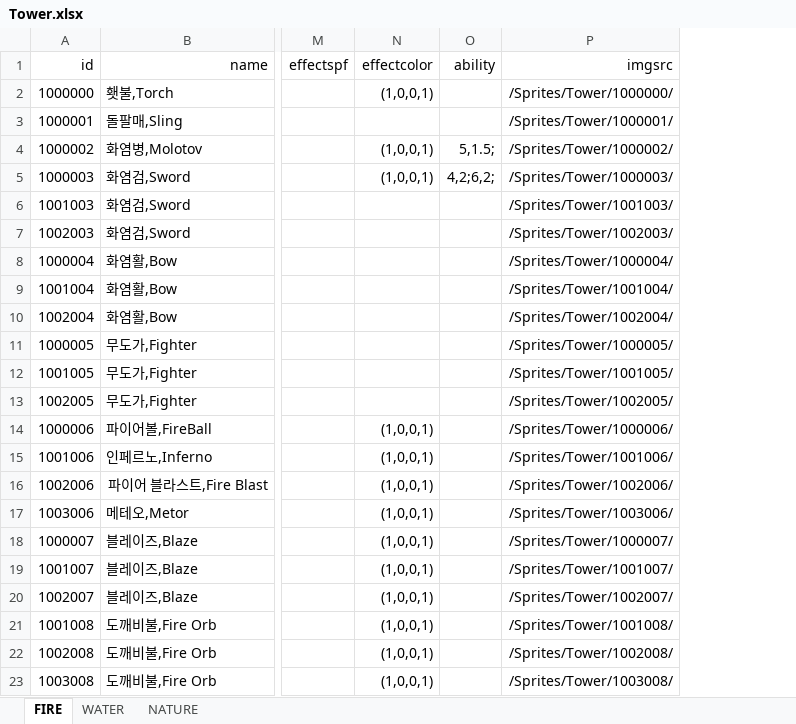
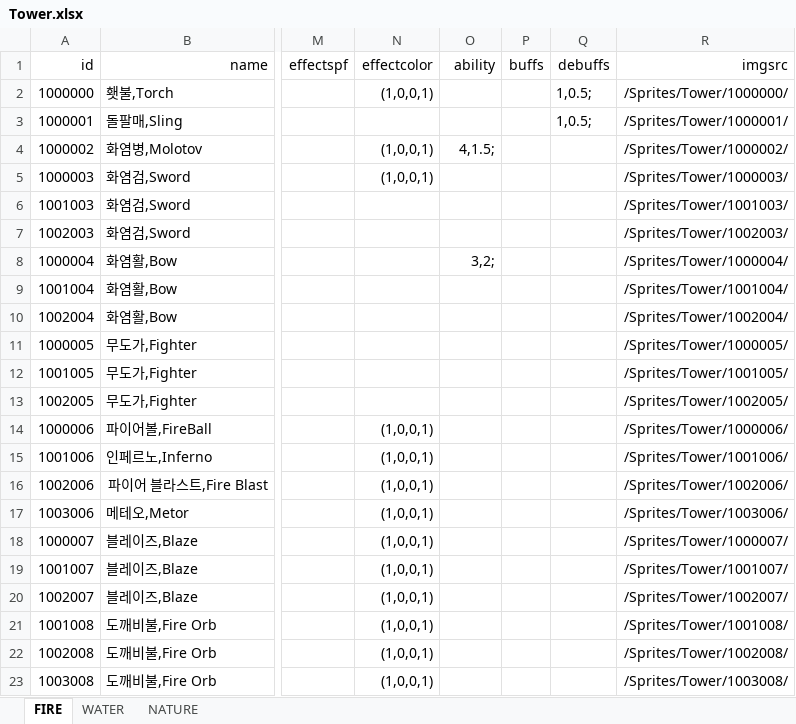
Before and after one commit to MaShuu-Studio/TETD, an Excel workbook: Utils/Excel To Json/bin/netcoreapp3.1/Tower.xlsx, sheet FIRE, drawn as a sheet; only a part is shown, gaps mark what is left out; values as stored, in another font and other column widths than the file's, no borders; the diff names each change by its address in the sheet, - before the commit and + after, or states it on an @@ line.

Commit message:
Adjust Debuff System

```diff
--- a/Utils/Excel To Json/bin/netcoreapp3.1/Tower.xlsx (sheet FIRE)
+++ b/Utils/Excel To Json/bin/netcoreapp3.1/Tower.xlsx (sheet FIRE)
+column P (buffs), empty
+column Q (debuffs), rows 2-3: 1,0.5; | 1,0.5;
-O4 (ability): 5,1.5;
+O4 (ability): 4,1.5;
-O5 (ability): 4,2;6,2;
+O5 (ability): (empty)
-O8 (ability): (empty)
+O8 (ability): 3,2;
```
Also changed, not shown: sheet WATER, sheet NATURE, Utils/Excel To Json/bin/netcoreapp3.1/Data.xlsx, 29 other files.
